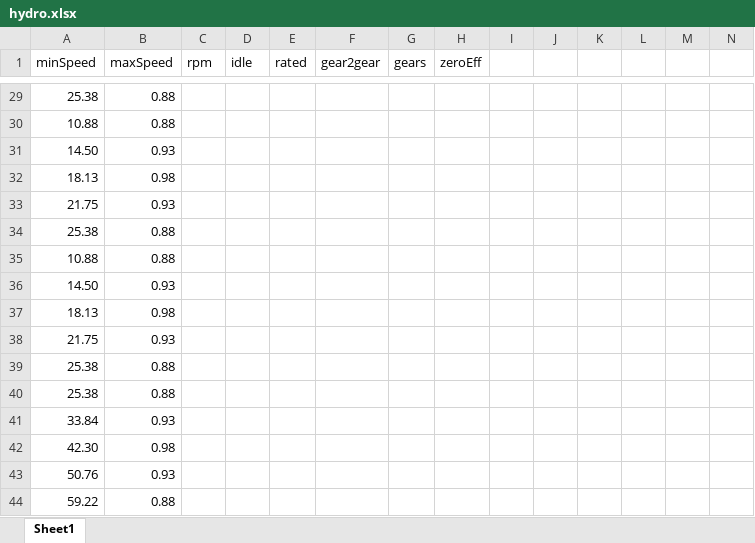
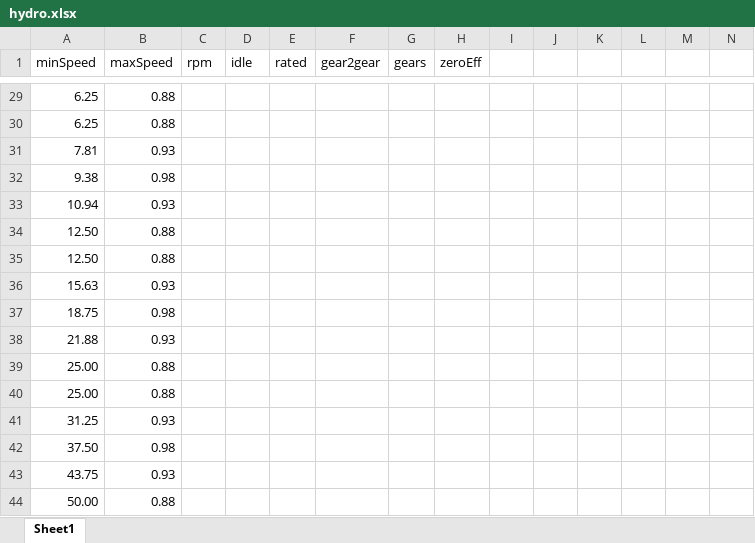
Before and after one commit to Mogli12/GearboxAddon, an Excel workbook: Documents/hydro.xlsx, sheet Sheet1, drawn as a sheet; only a part is shown, gaps mark what is left out; values as stored, in another font and other column widths than the file's, no borders; charts and pictures and table styles not drawn; the diff covers the shown part only; the diff names each change by its address in the sheet, - before the commit and + after, or states it on an @@ line.

```diff
--- a/Documents/hydro.xlsx (sheet Sheet1)
+++ b/Documents/hydro.xlsx (sheet Sheet1)
-A29 (minSpeed): 25.38
+A29 (minSpeed): 6.25
-A30 (minSpeed): 10.88
+A30 (minSpeed): 6.25
-A31 (minSpeed): 14.50
+A31 (minSpeed): 7.81
-A32 (minSpeed): 18.13
+A32 (minSpeed): 9.38
-A33 (minSpeed): 21.75
+A33 (minSpeed): 10.94
-A34 (minSpeed): 25.38
+A34 (minSpeed): 12.50
-A35 (minSpeed): 10.88
+A35 (minSpeed): 12.50
-A36 (minSpeed): 14.50
+A36 (minSpeed): 15.63
-A37 (minSpeed): 18.13
+A37 (minSpeed): 18.75
-A38 (minSpeed): 21.75
+A38 (minSpeed): 21.88
-A39:A40 (minSpeed): 25.38
+A39:A40 (minSpeed): 25.00
-A41 (minSpeed): 33.84
+A41 (minSpeed): 31.25
-A42 (minSpeed): 42.30
+A42 (minSpeed): 37.50
-A43 (minSpeed): 50.76
+A43 (minSpeed): 43.75
-A44 (minSpeed): 59.22
+A44 (minSpeed): 50.00
```
Also changed, not shown: 11 added rows, 11 removed rows and 9 edited cells elsewhere in this sheet, charts or pictures, Documents/MotorNeu.xlsx, 7 other files.
